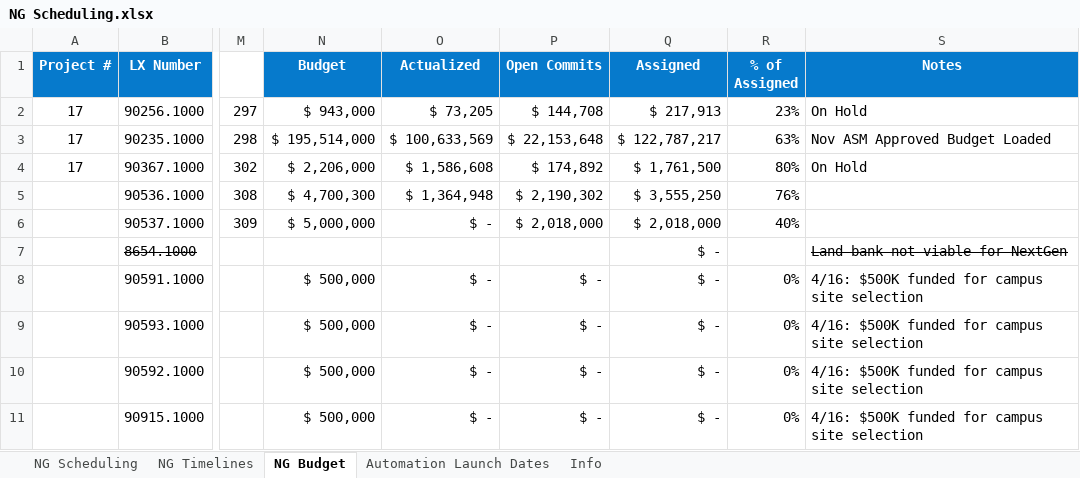
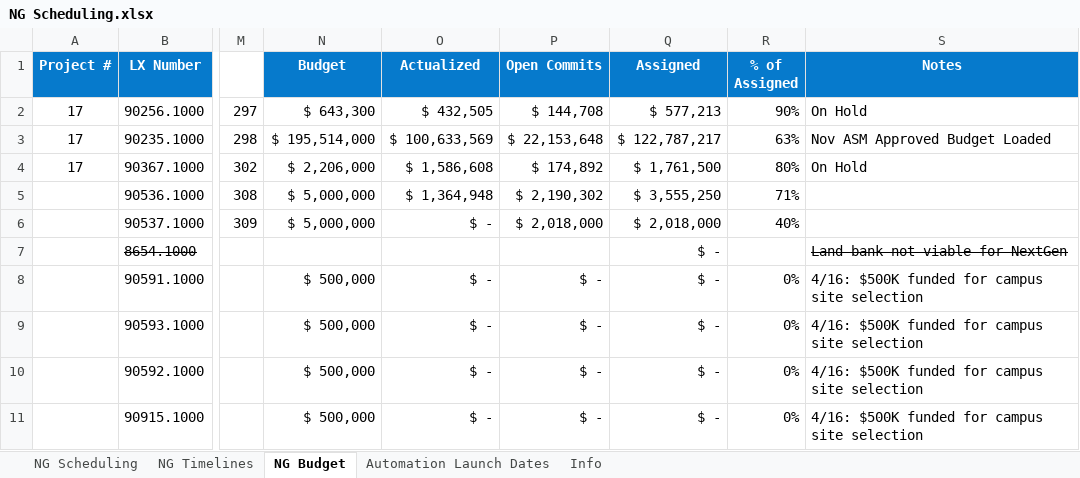
Before and after one commit to kourtneymiller-sys/NextGen-PMO, an Excel workbook: NG Scheduling.xlsx, sheet NG Budget, drawn as a sheet; only a part is shown, gaps mark what is left out; values as stored, in another font and other column widths than the file's, no borders; the diff names each change by its address in the sheet, - before the commit and + after, or states it on an @@ line.

```diff
--- a/NG Scheduling.xlsx (sheet NG Budget)
+++ b/NG Scheduling.xlsx (sheet NG Budget)
-N2 (Budget): $ 943,000
+N2 (Budget): $ 643,300
-O2 (Actualized): $ 73,205
+O2 (Actualized): $ 432,505
-Q2 (Assigned): $ 217,913
+Q2 (Assigned): $ 577,213
-R2 (% of Assigned): 23%
+R2 (% of Assigned): 90%
-N5 (Budget): $ 4,700,300
+N5 (Budget): $ 5,000,000
-R5 (% of Assigned): 76%
+R5 (% of Assigned): 71%
```
Also changed, not shown: sheet NG Scheduling, sheet NG Timelines, hidden cells, 10 other files.
